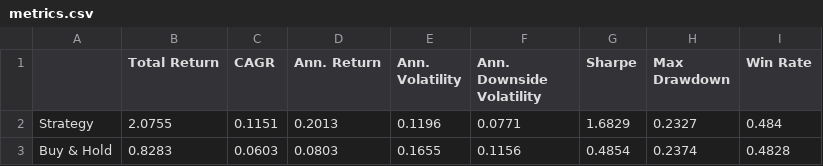
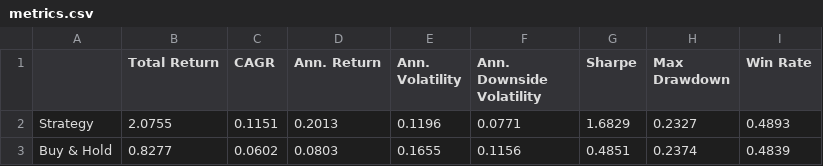
Before and after one commit to dof-studio/DivETF1X, a CSV file: metrics.csv, drawn as a sheet.

```diff
--- a/metrics.csv
+++ b/metrics.csv
@@ -1,3 +1,3 @@
 ,Total Return,CAGR,Ann. Return,Ann. Volatility,Ann. Downside Volatility,Sharpe,Max Drawdown,Win Rate
-Strategy,2.0755,0.1151,0.2013,0.1196,0.0771,1.6829,0.2327,0.484
-Buy & Hold,0.8283,0.0603,0.0803,0.1655,0.1156,0.4854,0.2374,0.4828
+Strategy,2.0755,0.1151,0.2013,0.1196,0.0771,1.6829,0.2327,0.4893
+Buy & Hold,0.8277,0.0602,0.0803,0.1655,0.1156,0.4851,0.2374,0.4839
```
Also changed, not shown: decsw.csv, wdata.csv, 1 other file.
